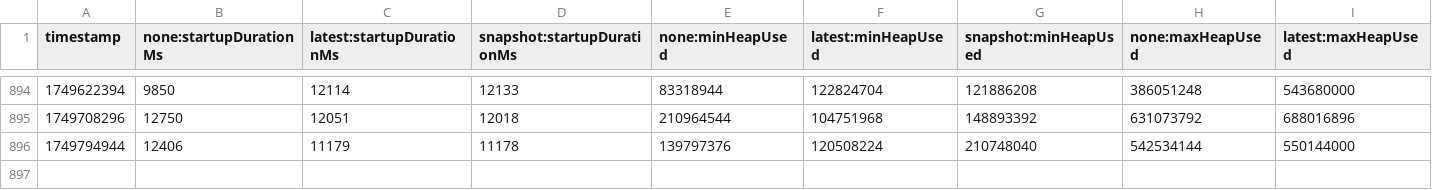
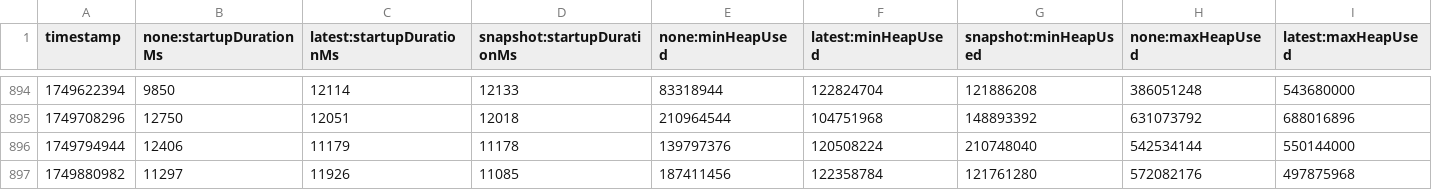
Before and after one commit to step-security-bot/opentelemetry-java-instrumentation, a CSV file: benchmark-overhead/results/release/results.csv, drawn as a sheet; only a part is shown, gaps mark what is left out; rows hold the shown columns only; the diff names each change by its address in the sheet, - before the commit and + after, or states it on an @@ line.

```diff
--- a/benchmark-overhead/results/release/results.csv
+++ b/benchmark-overhead/results/release/results.csv
+row 897: 1749880982 | 11297 | 11926 | 11085 | 187411456 | 122358784 | 121761280 | 572082176 | 497875968
```
Also changed, not shown: 1 other file.
